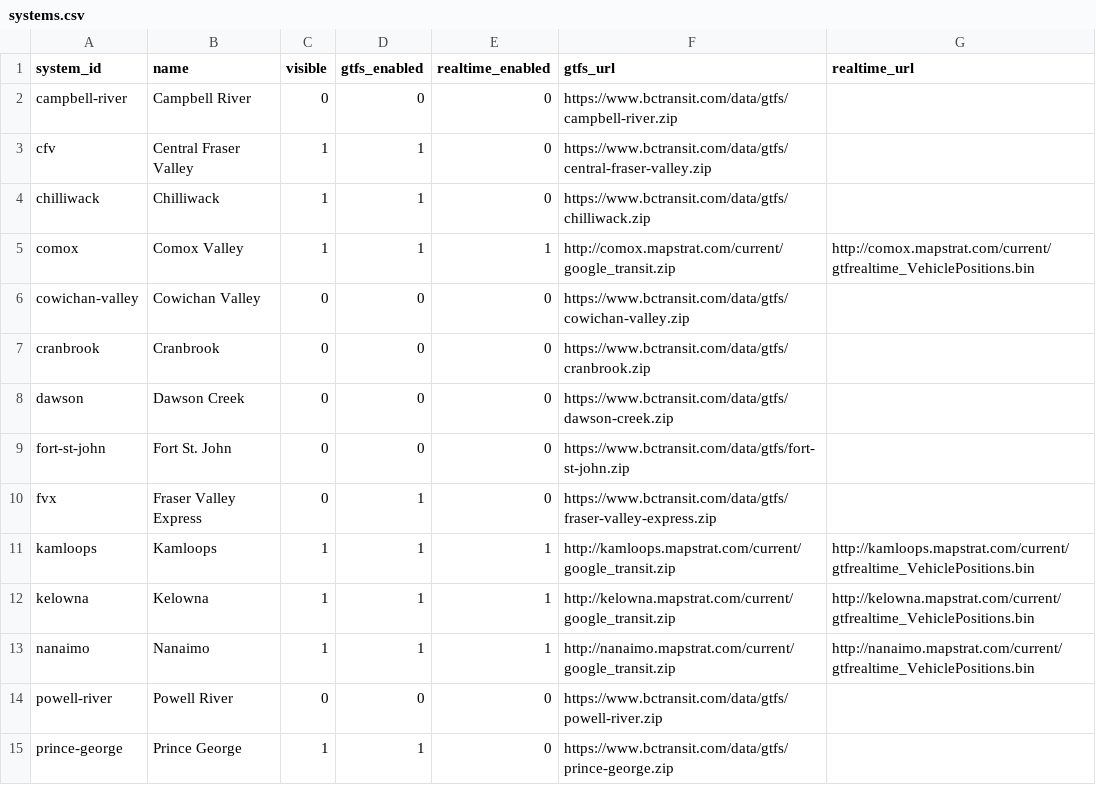
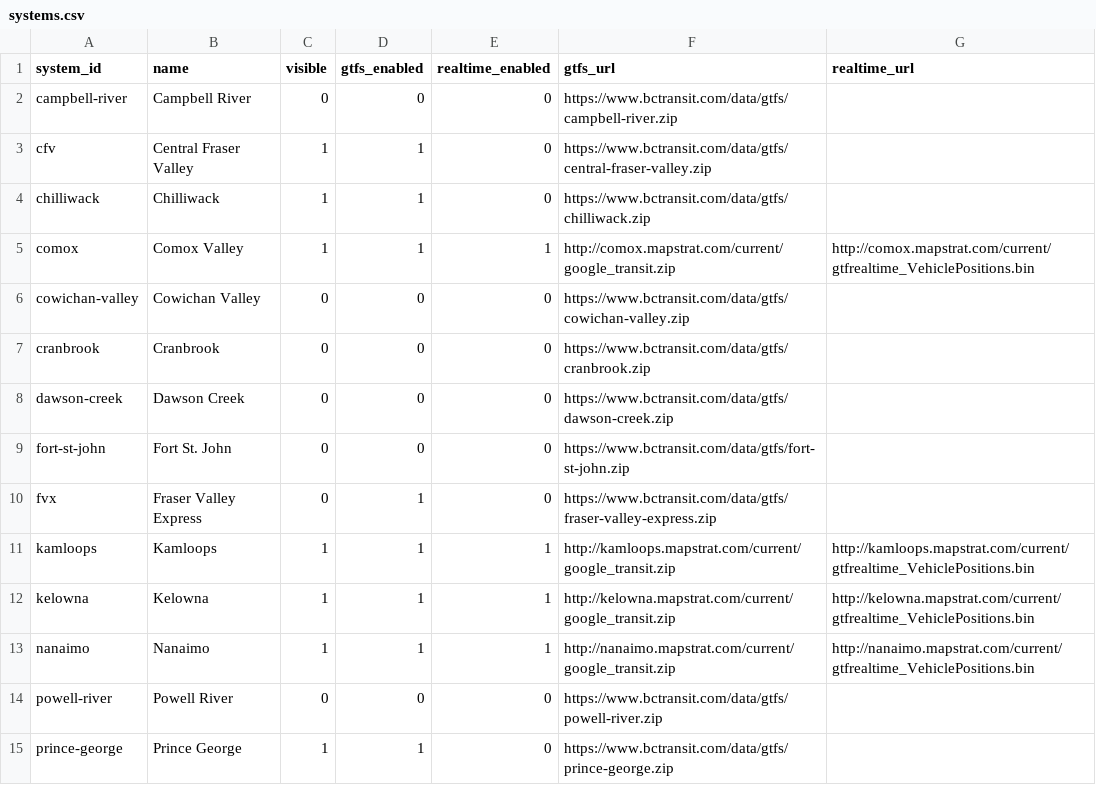
Before and after one commit to bumblesquashs/bctracker, a CSV file: static_data/systems.csv, drawn as a sheet; only a part is shown.

```diff
--- a/static_data/systems.csv
+++ b/static_data/systems.csv
@@ -7,3 +7,3 @@ cowichan-valley,Cowichan Valley,0,0,0,https://www.bctransit.com/data/gtfs/cowich
 cranbrook,Cranbrook,0,0,0,https://www.bctransit.com/data/gtfs/cranbrook.zip,
-dawson,Dawson Creek,0,0,0,https://www.bctransit.com/data/gtfs/dawson-creek.zip,
+dawson-creek,Dawson Creek,0,0,0,https://www.bctransit.com/data/gtfs/dawson-creek.zip,
 fort-st-john,Fort St. John,0,0,0,https://www.bctransit.com/data/gtfs/fort-st-john.zip,
```
Also changed, not shown: 18 other files.
